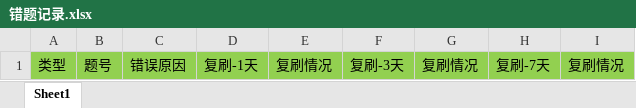
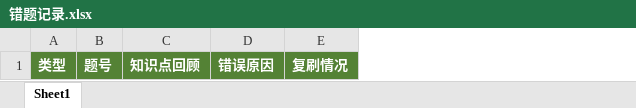
Before and after one commit to Blueee0/Algorithm, an Excel workbook: 错题记录.xlsx, sheet Sheet1, drawn as a sheet; values as stored, in another font and other column widths than the file's, no borders; removed rows and columns are numbered as before the commit, all else as after; the diff names each change by its address in the sheet, - before the commit and + after, or states it on an @@ line.

```diff
--- a/错题记录.xlsx (sheet Sheet1)
+++ b/错题记录.xlsx (sheet Sheet1)
+column C, row 1: 知识点回顾
-column D, row 1: 复刷-1天
-column F, row 1: 复刷-3天
-column G, row 1: 复刷情况
-column H, row 1: 复刷-7天
-column I, row 1: 复刷情况
@@ A1:B1 fill: #92D050 → #548235, bold: off → on, text colour: black → #FFFFFF @@
@@ D1 fill: #92D050 → #548235, bold: off → on, text colour: black → #FFFFFF @@
@@ E1 fill: #92D050 → #548235, bold: off → on, text colour: black → #FFFFFF @@
```
Also changed, not shown: 3 other files.
